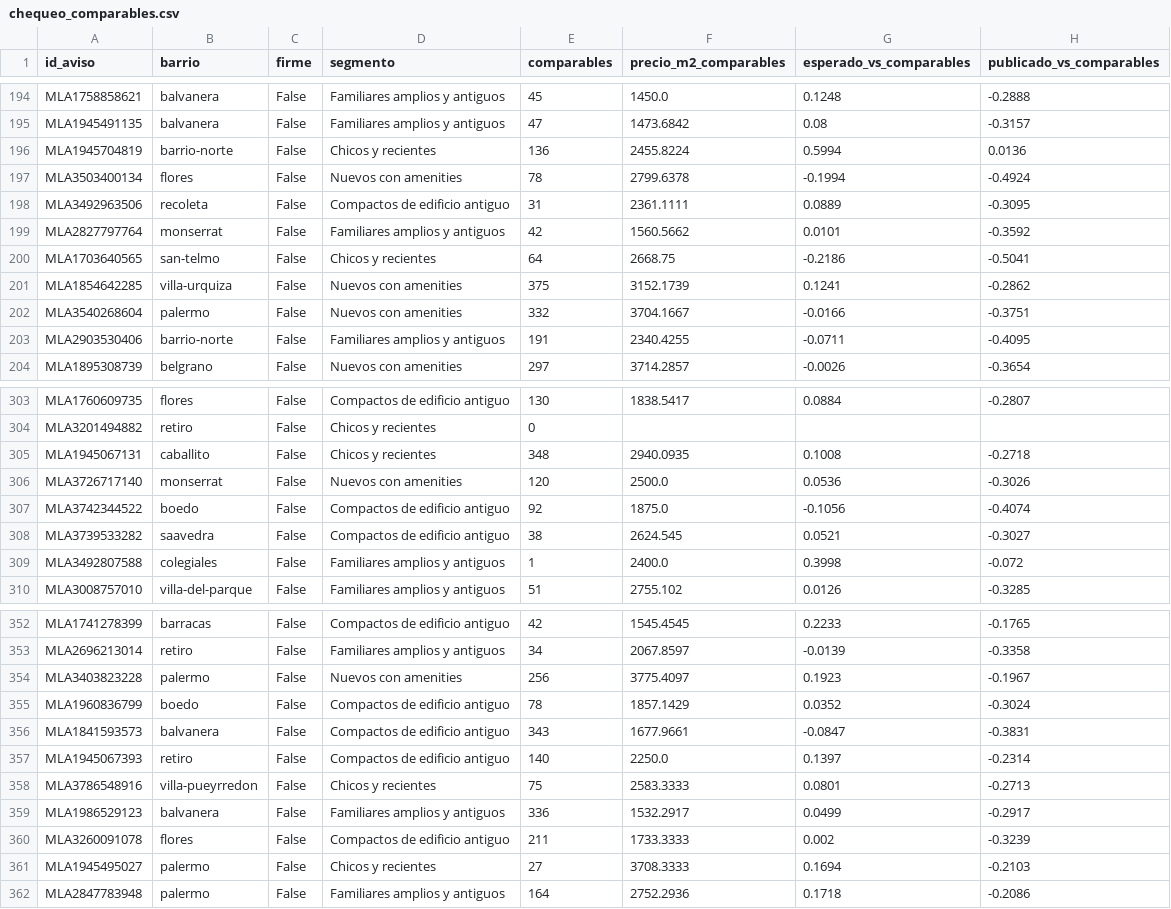
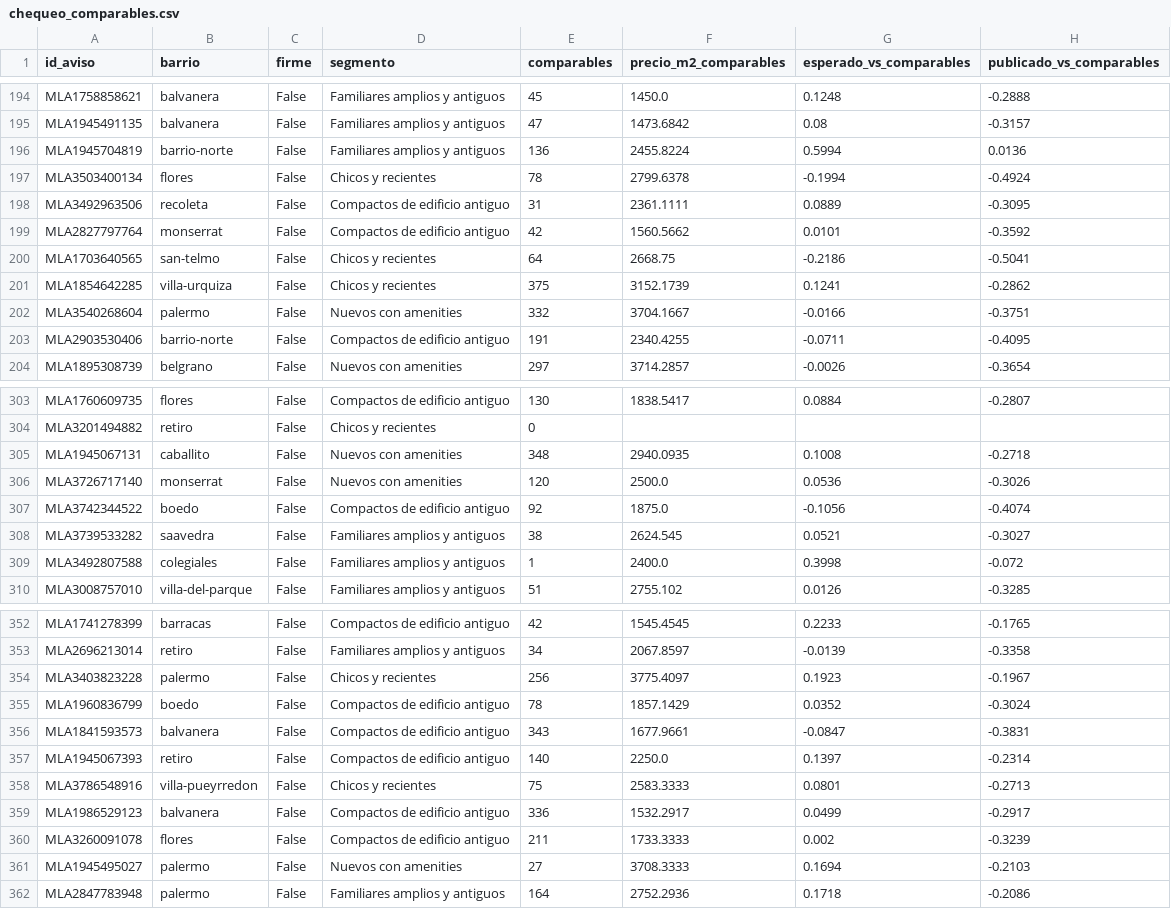
Before and after one commit to gbuhler-itba/TP-Analitica-Descriptiva, a CSV file: data/processed/chequeo_comparables.csv, drawn as a sheet; only a part is shown, gaps mark what is left out; the diff covers the shown part only.

Commit message:
MCA: "sin dato" como categoría pasiva en el índice de equipamiento
Tratar el vacío como "No" confundía "no tiene" con "no lo declara". El eje del
MCA se ajusta ahora solo con los 14.909 avisos que declaran todas las columnas
Sí/No y cada aviso se proyecta con la fórmula de transición usando únicamente
lo que declara (segmentos.indice_mca_pasivo, con test: reproduce prince en los
completos). El índice correlaciona 0,95 con el anterior y baja su correlación
con la completitud de 0,33 a 0,16. Lo usan el notebook 06 (sección 2.4 nueva;
números de las secciones 3 a 5 actualizados: ARI 0,99, silhouette 0,23, error
14,4% y 13,6% en los dos segmentos imprecisos, marca 11,0% contra 5,1 a 6,9%,
en el modelo +0,12 pp), el exportador del dashboard (63 de las 1.375 señales
cambian de tipo; 486 destacados y 38 firmes iguales) y el chequeo con
comparables (+11,4% y +5,8% por segmento). README, dashboard y pipeline.md al
día.

```diff
--- a/data/processed/chequeo_comparables.csv
+++ b/data/processed/chequeo_comparables.csv
@@ -195,10 +195,10 @@ MLA1758858621,balvanera,False,Familiares amplios y antiguos,45,1450.0,0.1248,-0.
 MLA1945491135,balvanera,False,Familiares amplios y antiguos,47,1473.6842,0.08,-0.3157
-MLA1945704819,barrio-norte,False,Chicos y recientes,136,2455.8224,0.5994,0.0136
-MLA3503400134,flores,False,Nuevos con amenities,78,2799.6378,-0.1994,-0.4924
+MLA1945704819,barrio-norte,False,Familiares amplios y antiguos,136,2455.8224,0.5994,0.0136
+MLA3503400134,flores,False,Chicos y recientes,78,2799.6378,-0.1994,-0.4924
 MLA3492963506,recoleta,False,Compactos de edificio antiguo,31,2361.1111,0.0889,-0.3095
-MLA2827797764,monserrat,False,Familiares amplios y antiguos,42,1560.5662,0.0101,-0.3592
+MLA2827797764,monserrat,False,Compactos de edificio antiguo,42,1560.5662,0.0101,-0.3592
 MLA1703640565,san-telmo,False,Chicos y recientes,64,2668.75,-0.2186,-0.5041
-MLA1854642285,villa-urquiza,False,Nuevos con amenities,375,3152.1739,0.1241,-0.2862
+MLA1854642285,villa-urquiza,False,Chicos y recientes,375,3152.1739,0.1241,-0.2862
 MLA3540268604,palermo,False,Nuevos con amenities,332,3704.1667,-0.0166,-0.3751
-MLA2903530406,barrio-norte,False,Familiares amplios y antiguos,191,2340.4255,-0.0711,-0.4095
+MLA2903530406,barrio-norte,False,Compactos de edificio antiguo,191,2340.4255,-0.0711,-0.4095
 MLA1895308739,belgrano,False,Nuevos con amenities,297,3714.2857,-0.0026,-0.3654
@@ -304,6 +304,6 @@ MLA1760609735,flores,False,Compactos de edificio antiguo,130,1838.5417,0.0884,-0
 MLA3201494882,retiro,False,Chicos y recientes,0,,,
-MLA1945067131,caballito,False,Chicos y recientes,348,2940.0935,0.1008,-0.2718
+MLA1945067131,caballito,False,Nuevos con amenities,348,2940.0935,0.1008,-0.2718
 MLA3726717140,monserrat,False,Nuevos con amenities,120,2500.0,0.0536,-0.3026
 MLA3742344522,boedo,False,Compactos de edificio antiguo,92,1875.0,-0.1056,-0.4074
-MLA3739533282,saavedra,False,Compactos de edificio antiguo,38,2624.545,0.0521,-0.3027
+MLA3739533282,saavedra,False,Familiares amplios y antiguos,38,2624.545,0.0521,-0.3027
 MLA3492807588,colegiales,False,Familiares amplios y antiguos,1,2400.0,0.3998,-0.072
@@ -353,3 +353,3 @@ MLA1741278399,barracas,False,Compactos de edificio antiguo,42,1545.4545,0.2233,-
 MLA2696213014,retiro,False,Familiares amplios y antiguos,34,2067.8597,-0.0139,-0.3358
-MLA3403823228,palermo,False,Nuevos con amenities,256,3775.4097,0.1923,-0.1967
+MLA3403823228,palermo,False,Chicos y recientes,256,3775.4097,0.1923,-0.1967
 MLA1960836799,boedo,False,Compactos de edificio antiguo,78,1857.1429,0.0352,-0.3024
@@ -358,5 +358,5 @@ MLA1945067393,retiro,False,Compactos de edificio antiguo,140,2250.0,0.1397,-0.23
 MLA3786548916,villa-pueyrredon,False,Chicos y recientes,75,2583.3333,0.0801,-0.2713
-MLA1986529123,balvanera,False,Familiares amplios y antiguos,336,1532.2917,0.0499,-0.2917
+MLA1986529123,balvanera,False,Compactos de edificio antiguo,336,1532.2917,0.0499,-0.2917
 MLA3260091078,flores,False,Compactos de edificio antiguo,211,1733.3333,0.002,-0.3239
-MLA1945495027,palermo,False,Chicos y recientes,27,3708.3333,0.1694,-0.2103
+MLA1945495027,palermo,False,Nuevos con amenities,27,3708.3333,0.1694,-0.2103
 MLA2847783948,palermo,False,Familiares amplios y antiguos,164,2752.2936,0.1718,-0.2086
```
Also changed, not shown: 16 edited cells elsewhere in this file, 10 other files.
